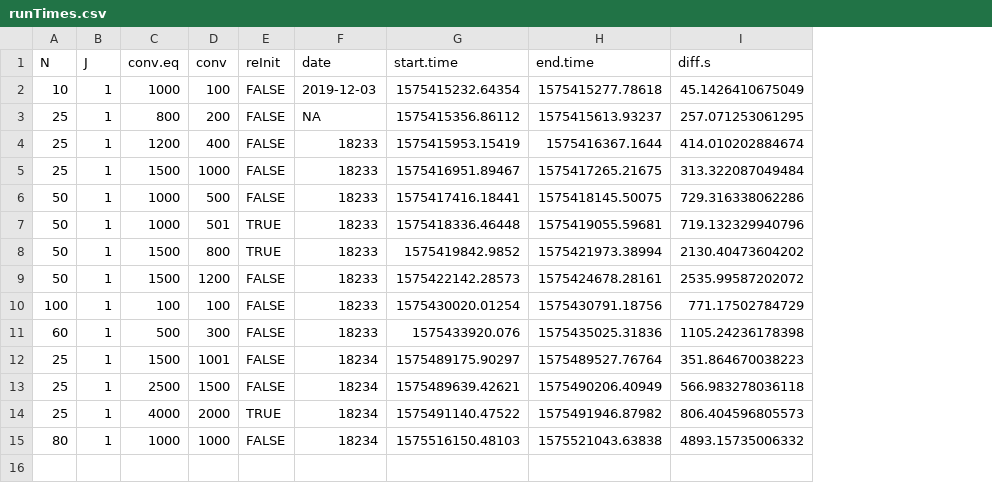
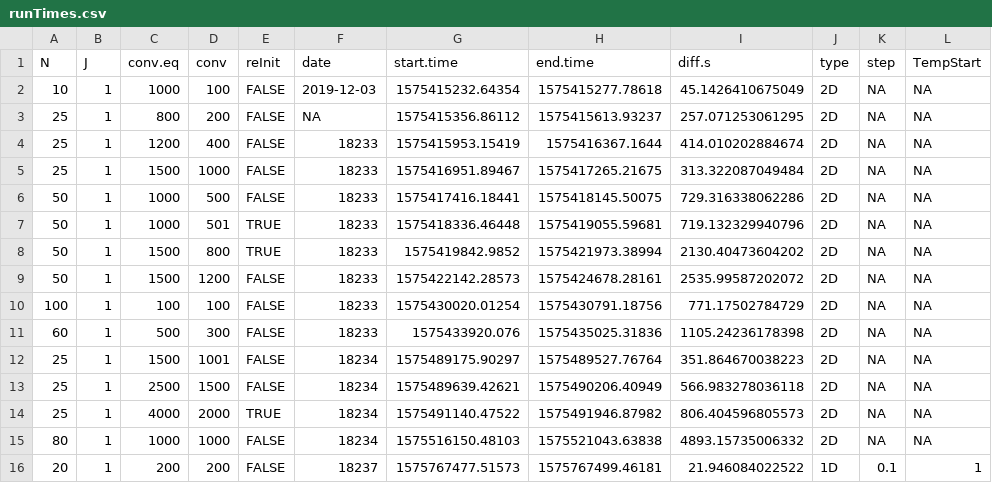
Before and after one commit to thomasgredig/MonteCarlo-Ising2D, a CSV file: data/runTimes.csv, drawn as a sheet; the diff names each change by its address in the sheet, - before the commit and + after, or states it on an @@ line.

```diff
--- a/data/runTimes.csv
+++ b/data/runTimes.csv
+column J (type), rows 2-15: all 2D
+column K (step), rows 2-15: all NA
+column L (TempStart), rows 2-15: all NA
+row 16: 20 | 1 | 200 | 200 | FALSE | 18237 | 1575767477.51573 | 1575767499.46181 | 21.946084022522 | 1D | 0.1 | 1
```
Also changed, not shown: 7 other files.
